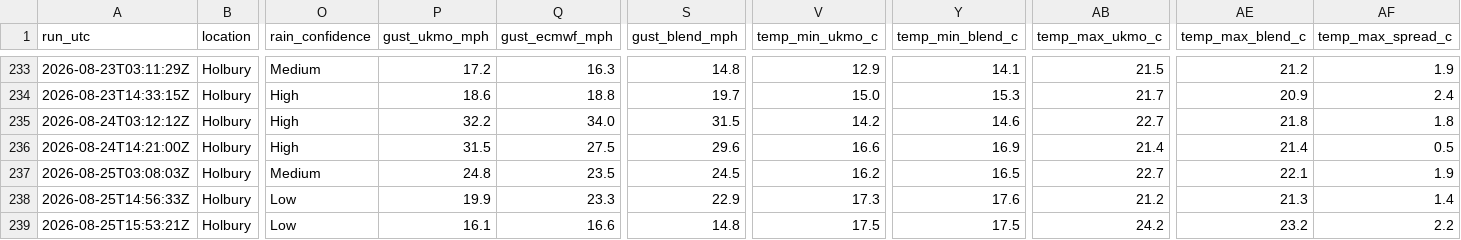
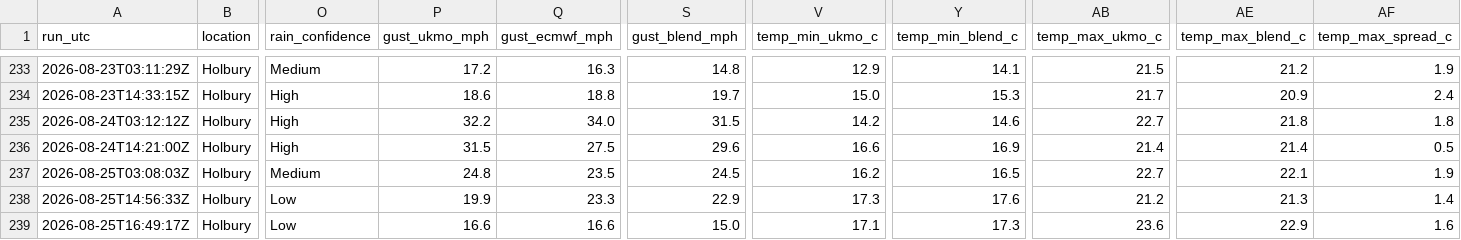
Before and after one commit to alivebe-a11y/weat, a CSV file: data/forecast.csv, drawn as a sheet; only a part is shown, gaps mark what is left out; the diff names each change by its address in the sheet, - before the commit and + after, or states it on an @@ line.

```diff
--- a/data/forecast.csv
+++ b/data/forecast.csv
-A239 (run_utc): 2026-08-25T15:53:21Z
+A239 (run_utc): 2026-08-25T16:49:17Z
-P239 (gust_ukmo_mph): 16.1
+P239 (gust_ukmo_mph): 16.6
-S239 (gust_blend_mph): 14.8
+S239 (gust_blend_mph): 15.0
-V239 (temp_min_ukmo_c): 17.5
+V239 (temp_min_ukmo_c): 17.1
-Y239 (temp_min_blend_c): 17.5
+Y239 (temp_min_blend_c): 17.3
-AB239 (temp_max_ukmo_c): 24.2
+AB239 (temp_max_ukmo_c): 23.6
-AE239 (temp_max_blend_c): 23.2
+AE239 (temp_max_blend_c): 22.9
-AF239 (temp_max_spread_c): 2.2
+AF239 (temp_max_spread_c): 1.6
```
